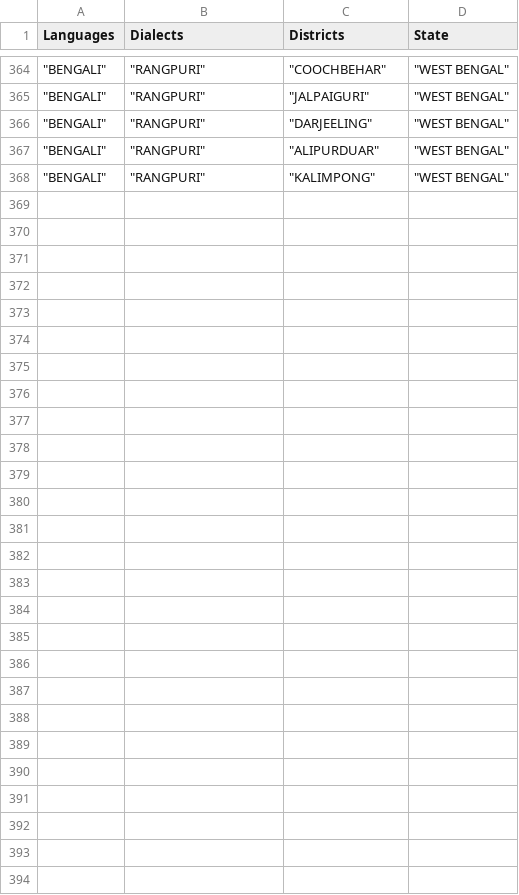
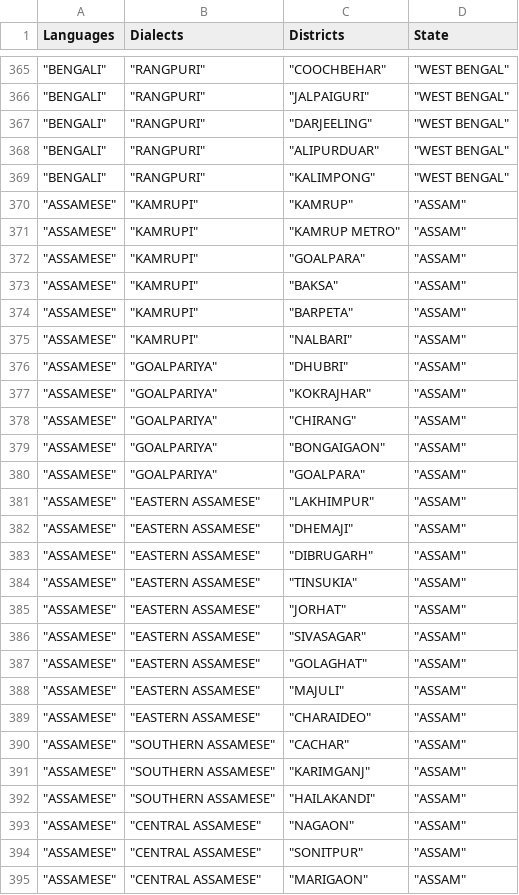
Before and after one commit to Yashgupta03/Eng448-Project, a CSV file: dash/lang_dialects.csv, drawn as a sheet; only a part is shown, gaps mark what is left out; the diff covers the shown part only; the diff names each change by its address in the sheet, - before the commit and + after, or states it on an @@ line.

Commit message:
Added assamese and some districts

```diff
--- a/dash/lang_dialects.csv
+++ b/dash/lang_dialects.csv
+row 370: "ASSAMESE" | "KAMRUPI" | "KAMRUP" | "ASSAM"
+row 371: "ASSAMESE" | "KAMRUPI" | "KAMRUP METRO" | "ASSAM"
+row 372: "ASSAMESE" | "KAMRUPI" | "GOALPARA" | "ASSAM"
+row 373: "ASSAMESE" | "KAMRUPI" | "BAKSA" | "ASSAM"
+row 374: "ASSAMESE" | "KAMRUPI" | "BARPETA" | "ASSAM"
+row 375: "ASSAMESE" | "KAMRUPI" | "NALBARI" | "ASSAM"
+row 376: "ASSAMESE" | "GOALPARIYA" | "DHUBRI" | "ASSAM"
+row 377: "ASSAMESE" | "GOALPARIYA" | "KOKRAJHAR" | "ASSAM"
+row 378: "ASSAMESE" | "GOALPARIYA" | "CHIRANG" | "ASSAM"
+row 379: "ASSAMESE" | "GOALPARIYA" | "BONGAIGAON" | "ASSAM"
+row 380: "ASSAMESE" | "GOALPARIYA" | "GOALPARA" | "ASSAM"
+row 381: "ASSAMESE" | "EASTERN ASSAMESE" | "LAKHIMPUR" | "ASSAM"
+row 382: "ASSAMESE" | "EASTERN ASSAMESE" | "DHEMAJI" | "ASSAM"
+row 383: "ASSAMESE" | "EASTERN ASSAMESE" | "DIBRUGARH" | "ASSAM"
+row 384: "ASSAMESE" | "EASTERN ASSAMESE" | "TINSUKIA" | "ASSAM"
+row 385: "ASSAMESE" | "EASTERN ASSAMESE" | "JORHAT" | "ASSAM"
+row 386: "ASSAMESE" | "EASTERN ASSAMESE" | "SIVASAGAR" | "ASSAM"
+row 387: "ASSAMESE" | "EASTERN ASSAMESE" | "GOLAGHAT" | "ASSAM"
+row 388: "ASSAMESE" | "EASTERN ASSAMESE" | "MAJULI" | "ASSAM"
+row 389: "ASSAMESE" | "EASTERN ASSAMESE" | "CHARAIDEO" | "ASSAM"
+row 390: "ASSAMESE" | "SOUTHERN ASSAMESE" | "CACHAR" | "ASSAM"
+row 391: "ASSAMESE" | "SOUTHERN ASSAMESE" | "KARIMGANJ" | "ASSAM"
+row 392: "ASSAMESE" | "SOUTHERN ASSAMESE" | "HAILAKANDI" | "ASSAM"
+row 393: "ASSAMESE" | "CENTRAL ASSAMESE" | "NAGAON" | "ASSAM"
+row 394: "ASSAMESE" | "CENTRAL ASSAMESE" | "SONITPUR" | "ASSAM"
+row 395: "ASSAMESE" | "CENTRAL ASSAMESE" | "MARIGAON" | "ASSAM"
```
Also changed, not shown: 1 added row elsewhere in this file, dash/data_refined.csv.
